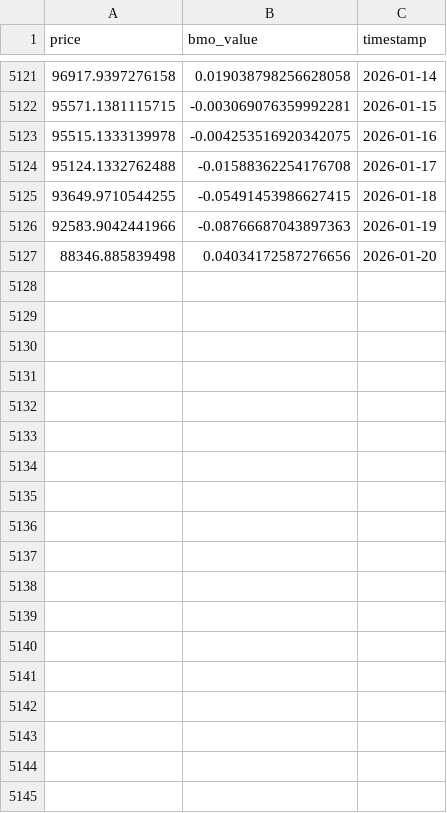
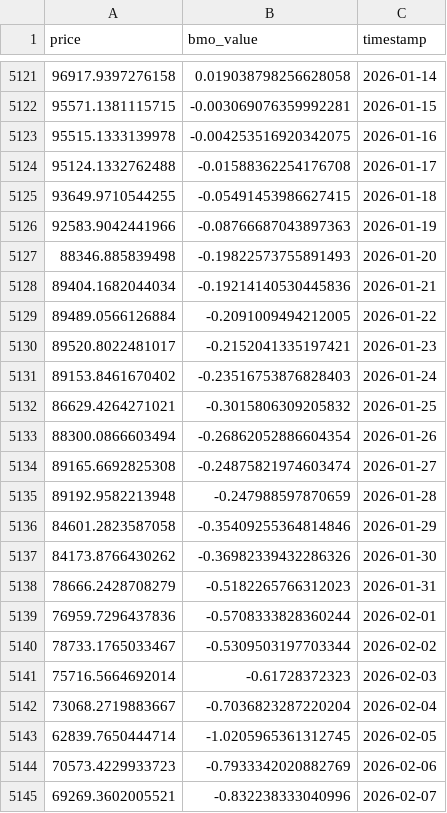
Before and after one commit to rocker0516/TradeTrainMode, a CSV file: Data/bitcoin_macro_oscillator_index_history_1d.csv, drawn as a sheet; only a part is shown, gaps mark what is left out; the diff covers the shown part only.

```diff
--- a/Data/bitcoin_macro_oscillator_index_history_1d.csv
+++ b/Data/bitcoin_macro_oscillator_index_history_1d.csv
@@ -5126,2 +5126,20 @@ price,bmo_value,timestamp
 92583.9042441966,-0.08766687043897363,2026-01-19
-88346.885839498,0.04034172587276656,2026-01-20
+88346.885839498,-0.19822573755891493,2026-01-20
+89404.1682044034,-0.19214140530445836,2026-01-21
+89489.0566126884,-0.2091009494212005,2026-01-22
+89520.8022481017,-0.2152041335197421,2026-01-23
+89153.8461670402,-0.23516753876828403,2026-01-24
+86629.4264271021,-0.3015806309205832,2026-01-25
+88300.0866603494,-0.26862052886604354,2026-01-26
+89165.6692825308,-0.24875821974603474,2026-01-27
+89192.9582213948,-0.247988597870659,2026-01-28
+84601.2823587058,-0.35409255364814846,2026-01-29
+84173.8766430262,-0.36982339432286326,2026-01-30
+78666.2428708279,-0.5182265766312023,2026-01-31
+76959.7296437836,-0.5708333828360244,2026-02-01
+78733.1765033467,-0.5309503197703344,2026-02-02
+75716.5664692014,-0.61728372323,2026-02-03
+73068.2719883667,-0.7036823287220204,2026-02-04
+62839.7650444714,-1.0205965361312745,2026-02-05
+70573.4229933723,-0.7933342020882769,2026-02-06
+69269.3602005521,-0.832238333040996,2026-02-07
```
Also changed, not shown: 40 added rows elsewhere in this file, Data/altcoin_season_index_history_1d.csv, Data/bitcoin_sth_sopr_index_history_1d.csv, 41 other files.
